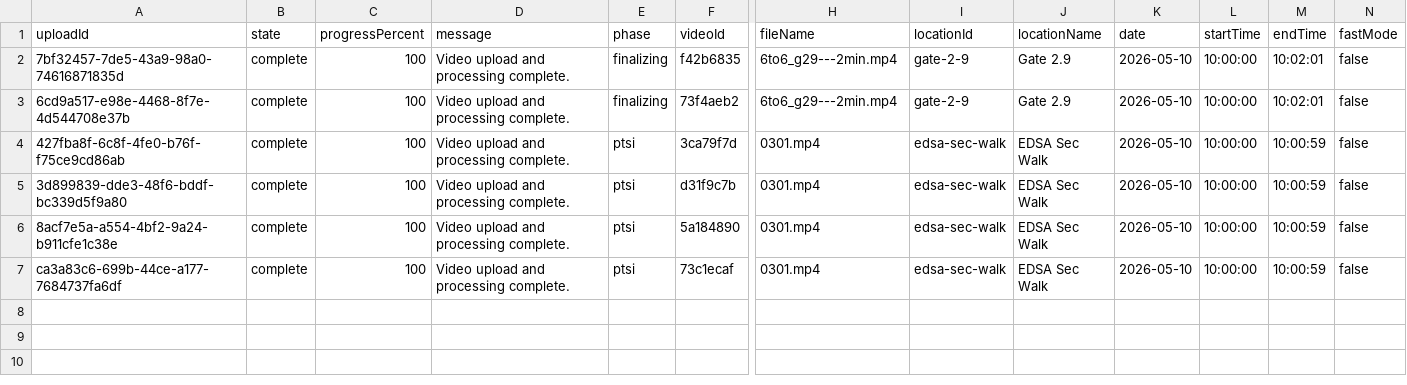
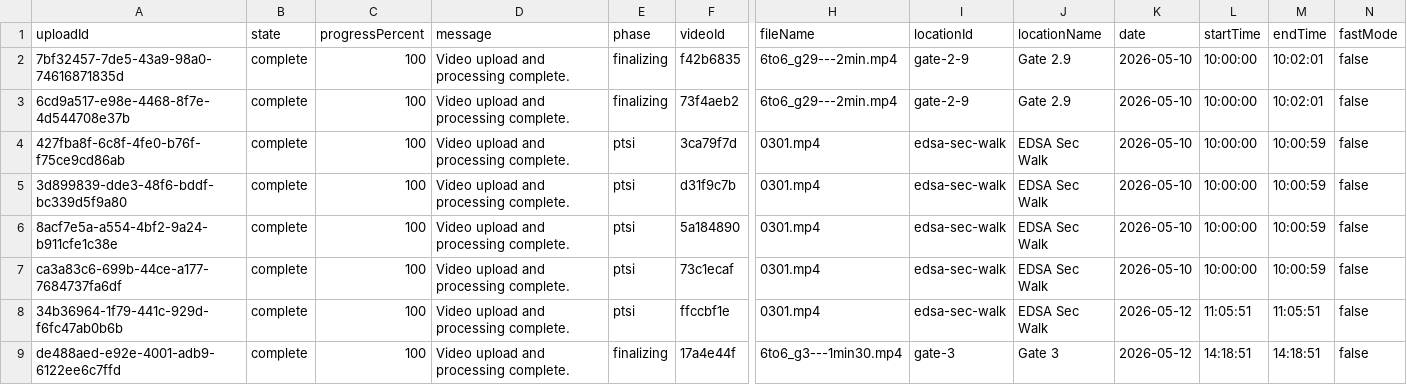
Before and after one commit to kintengg/VPROBE-monitoring-dashboard, a CSV file: backend/storage/portable/queue_history.csv, drawn as a sheet; only a part is shown, gaps mark what is left out; rows hold the shown columns only; the diff names each change by its address in the sheet, - before the commit and + after, or states it on an @@ line.

```diff
--- a/backend/storage/portable/queue_history.csv
+++ b/backend/storage/portable/queue_history.csv
+row 8: 34b36964-1f79-441c-929d-f6fc47ab0b6b | complete | 100 | Video upload and processing complete. | ptsi | ffccbf1e | 0301.mp4 | edsa-sec-walk | EDSA Sec Walk | 2026-05-12 | 11:05:51 | 11:05:51 | false
+row 9: de488aed-e92e-4001-adb9-6122ee6c7ffd | complete | 100 | Video upload and processing complete. | finalizing | 17a4e44f | 6to6_g3---1min30.mp4 | gate-3 | Gate 3 | 2026-05-12 | 14:18:51 | 14:18:51 | false
```
Also changed, not shown: 49 other files.
